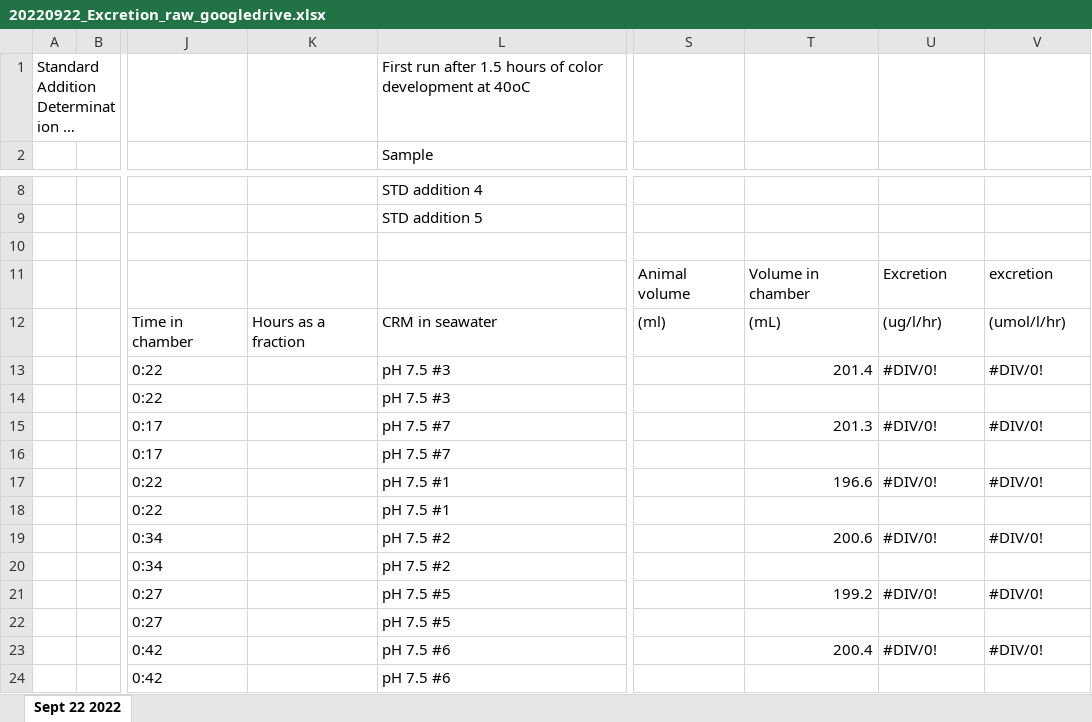
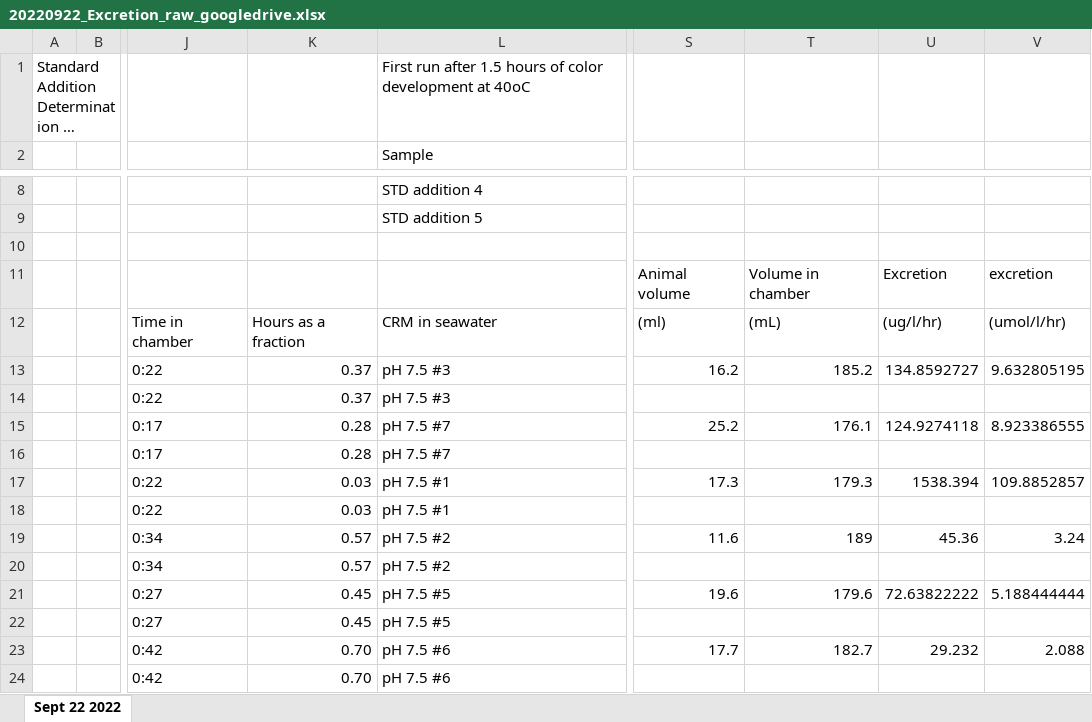
Before and after one commit to NEFSC/EAD-ASEB-Airradians_multigen_OA, an Excel workbook: RAnalysis/Data/Physiology/Excretion_rates/F1/worksheets/20220922_Excretion_raw_googledrive.xlsx, sheet Sept 22 2022, drawn as a sheet; only a part is shown, gaps mark what is left out; long unchanged cells end in …; values as stored, in another font and other column widths than the file's, no cell formats; charts and pictures not drawn; the diff covers the shown part only; the diff names each change by its address in the sheet, - before the commit and + after, or states it on an @@ line.

```diff
--- a/RAnalysis/Data/Physiology/Excretion_rates/F1/worksheets/20220922_Excretion_raw_googledrive.xlsx (sheet Sept 22 2022)
+++ b/RAnalysis/Data/Physiology/Excretion_rates/F1/worksheets/20220922_Excretion_raw_googledrive.xlsx (sheet Sept 22 2022)
-K13:K14: (empty)
+K13:K14: 0.37
-S13: (empty)
+S13: 16.2
-T13: 201.4
+T13: 185.2
-U13: #DIV/0!
+U13: 134.8592727
-V13: #DIV/0!
+V13: 9.632805195
-K15:K16: (empty)
+K15:K16: 0.28
-S15: (empty)
+S15: 25.2
-T15: 201.3
+T15: 176.1
-U15: #DIV/0!
+U15: 124.9274118
-V15: #DIV/0!
+V15: 8.923386555
-K17:K18: (empty)
+K17:K18: 0.03
-S17: (empty)
+S17: 17.3
-T17: 196.6
+T17: 179.3
-U17: #DIV/0!
+U17: 1538.394
-V17: #DIV/0!
+V17: 109.8852857
-K19:K20: (empty)
+K19:K20: 0.57
-S19: (empty)
+S19: 11.6
-T19: 200.6
+T19: 189
-U19: #DIV/0!
+U19: 45.36
-V19: #DIV/0!
+V19: 3.24
-K21:K22: (empty)
+K21:K22: 0.45
-S21: (empty)
+S21: 19.6
-T21: 199.2
+T21: 179.6
-U21: #DIV/0!
+U21: 72.63822222
-V21: #DIV/0!
+V21: 5.188444444
-K23:K24: (empty)
+K23:K24: 0.70
-S23: (empty)
+S23: 17.7
-T23: 200.4
+T23: 182.7
-U23: #DIV/0!
+U23: 29.232
-V23: #DIV/0!
+V23: 2.088
```
Also changed, not shown: 56 edited cells elsewhere in this sheet, cell formats, charts or pictures, RAnalysis/Data/Physiology/Excretion_rates/F1/worksheets/20211026_Excretion_raw_googledrive.xlsx, RAnalysis/Data/Physiology/Excretion_rates/F1/worksheets/20221026_Excretion_raw_googledrive.xlsx, 15 other files.
